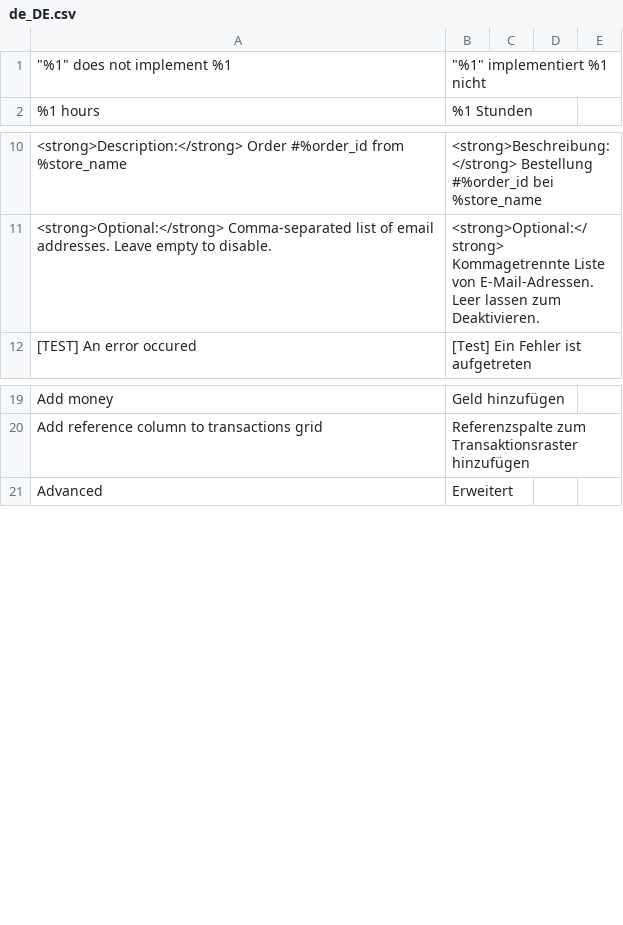
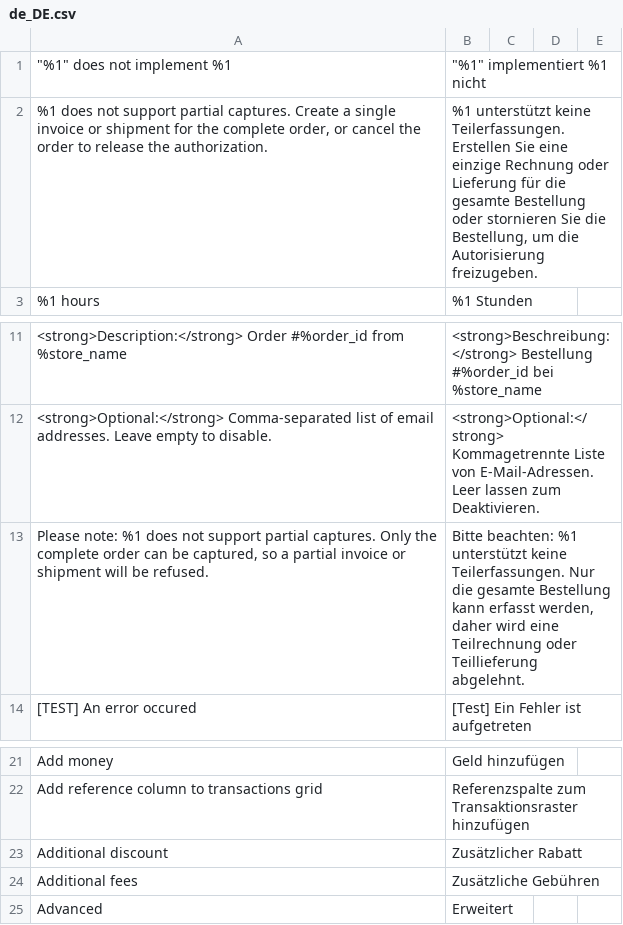
Before and after one commit to mollie/magento2, a CSV file: i18n/de_DE.csv, drawn as a sheet; only a part is shown, gaps mark what is left out.

```diff
--- a/i18n/de_DE.csv
+++ b/i18n/de_DE.csv
@@ -1,2 +1,3 @@
 """%1"" does not implement %1","""%1"" implementiert %1 nicht"
+"%1 does not support partial captures. Create a single invoice or shipment for the complete order, or cancel the order to release the authorization.","%1 unterstützt keine Teilerfassungen. Erstellen Sie eine einzige Rechnung oder Lieferung für die gesamte Bestellung oder stornieren Sie die Bestellung, um die Autorisierung freizugeben."
 "%1 hours","%1 Stunden"
@@ -13,2 +14,3 @@
 "<strong>Optional:</strong> Comma-separated list of email addresses. Leave empty to disable.","<strong>Optional:</strong> Kommagetrennte Liste von E-Mail-Adressen. Leer lassen zum Deaktivieren."
+"Please note: %1 does not support partial captures. Only the complete order can be captured, so a partial invoice or shipment will be refused.","Bitte beachten: %1 unterstützt keine Teilerfassungen. Nur die gesamte Bestellung kann erfasst werden, daher wird eine Teilrechnung oder Teillieferung abgelehnt."
 "[TEST] An error occured","[Test] Ein Fehler ist aufgetreten"
@@ -22,2 +24,4 @@
 "Add reference column to transactions grid","Referenzspalte zum Transaktionsraster hinzufügen"
+"Additional discount","Zusätzlicher Rabatt"
+"Additional fees","Zusätzliche Gebühren"
 "Advanced","Erweitert"
```
Also changed, not shown: i18n/el_GR.csv, i18n/fr_FR.csv, 17 other files.
